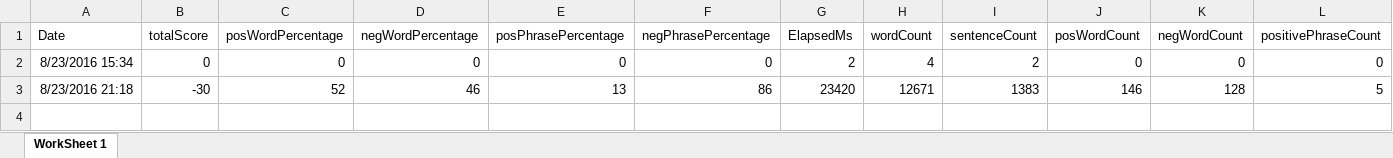
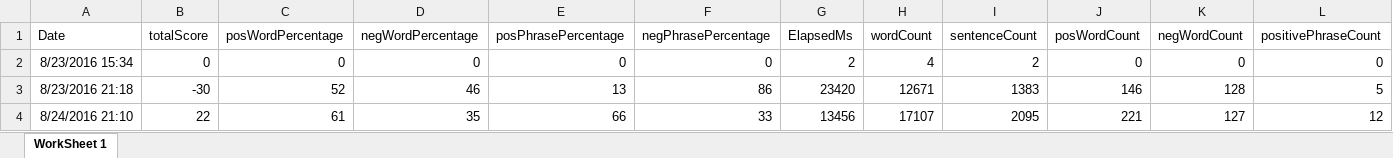
Before and after one commit to adnangumus/StockPredictor, an Excel workbook: StockPredictor/bin/Debug/Packages/Data/CELG/CELGBag.xlsx, sheet WorkSheet 1, drawn as a sheet; only a part is shown; values as stored, in another font and other column widths than the file's, no borders; rows hold the shown columns only; the diff names each change by its address in the sheet, - before the commit and + after, or states it on an @@ line.

```diff
--- a/StockPredictor/bin/Debug/Packages/Data/CELG/CELGBag.xlsx (sheet WorkSheet 1)
+++ b/StockPredictor/bin/Debug/Packages/Data/CELG/CELGBag.xlsx (sheet WorkSheet 1)
+row 4: 8/24/2016 21:10 | 22 | 61 | 35 | 66 | 33 | 13456 | 17107 | 2095 | 221 | 127 | 12
```
Also changed, not shown: StockPredictor/bin/Debug/Packages/Data/BIIB/BIIBBag.xlsx, StockPredictor/bin/Debug/Packages/Data/BIIB/BIIBNamed.xlsx, 55 other files.
